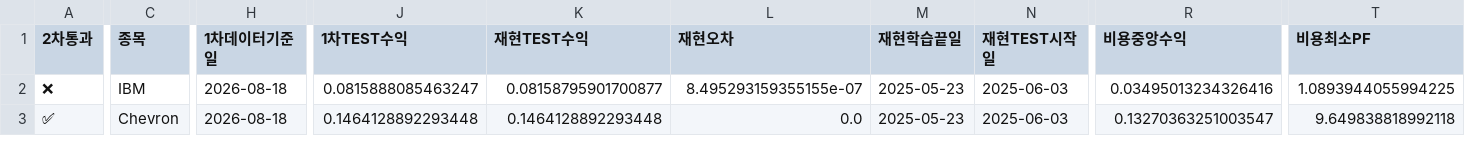
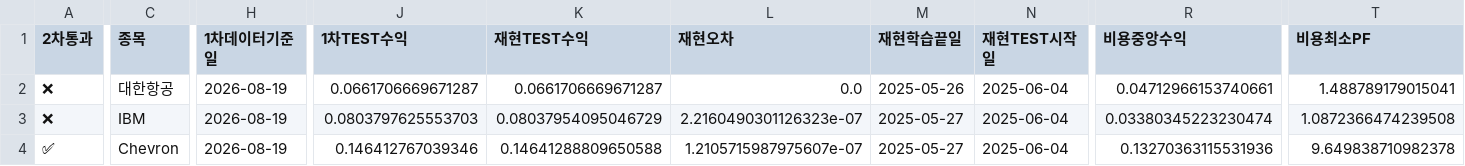
Before and after one commit to dg4200355-arch/apex-ai-trading-bot, a CSV file: reports/latest_confirmation.csv, drawn as a sheet; only a part is shown, gaps mark what is left out; addresses are those after the commit; rows hold the shown columns only; the diff covers the shown part only; the diff names each change by its address in the sheet, - before the commit and + after, or states it on an @@ line.

```diff
--- a/reports/latest_confirmation.csv
+++ b/reports/latest_confirmation.csv
+row 2: ❌ | 대한항공 | 2026-08-19 | 0.0661706669671287 | 0.0661706669671287 | 0.0 | 2025-05-26 | 2025-06-04 | 0.04712966153740661 | 1.488789179015041
-H3:H4 (1차데이터기준일): 2026-08-18
+H3:H4 (1차데이터기준일): 2026-08-19
-J3 (1차TEST수익): 0.0815888085463247
+J3 (1차TEST수익): 0.0803797625553703
-K3 (재현TEST수익): 0.08158795901700877
+K3 (재현TEST수익): 0.08037954095046729
-L3 (재현오차): 8.495293159355155e-07
+L3 (재현오차): 2.2160490301126323e-07
-M3:M4 (재현학습끝일): 2025-05-23
+M3:M4 (재현학습끝일): 2025-05-27
-N3:N4 (재현TEST시작일): 2025-06-03
+N3:N4 (재현TEST시작일): 2025-06-04
-R3 (비용중앙수익): 0.03495013234326416
+R3 (비용중앙수익): 0.03380345223230474
-T3 (비용최소PF): 1.0893944055994225
+T3 (비용최소PF): 1.0872366474239508
-J4 (1차TEST수익): 0.1464128892293448
+J4 (1차TEST수익): 0.146412767039346
-K4 (재현TEST수익): 0.1464128892293448
+K4 (재현TEST수익): 0.14641288809650588
-L4 (재현오차): 0.0
+L4 (재현오차): 1.2105715987975607e-07
-R4 (비용중앙수익): 0.13270363251003547
+R4 (비용중앙수익): 0.13270363115531936
-T4 (비용최소PF): 9.649838818992118
+T4 (비용최소PF): 9.649838710982378
```
Also changed, not shown: 39 edited cells elsewhere in this file, reports/latest_validation.csv, reports/paper_account.csv, 10 other files.
